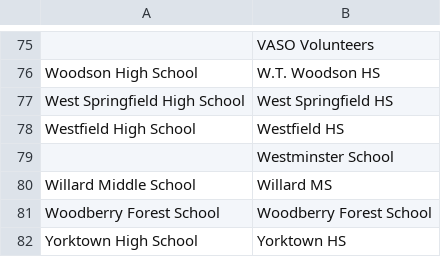
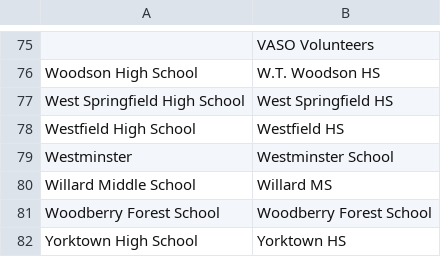
Before and after one commit to IanEmmons/VasoRosterCruncher, a CSV file: src/main/resources/school-names.csv, drawn as a sheet; only a part is shown, gaps mark what is left out.

Commit message:
Updated school name mappings

```diff
--- a/src/main/resources/school-names.csv
+++ b/src/main/resources/school-names.csv
@@ -78,3 +78,3 @@ West Springfield High School,West Springfield HS
 Westfield High School,Westfield HS
-,Westminster School
+Westminster,Westminster School
 Willard Middle School,Willard MS
```
Also changed, not shown: 2 other files.
